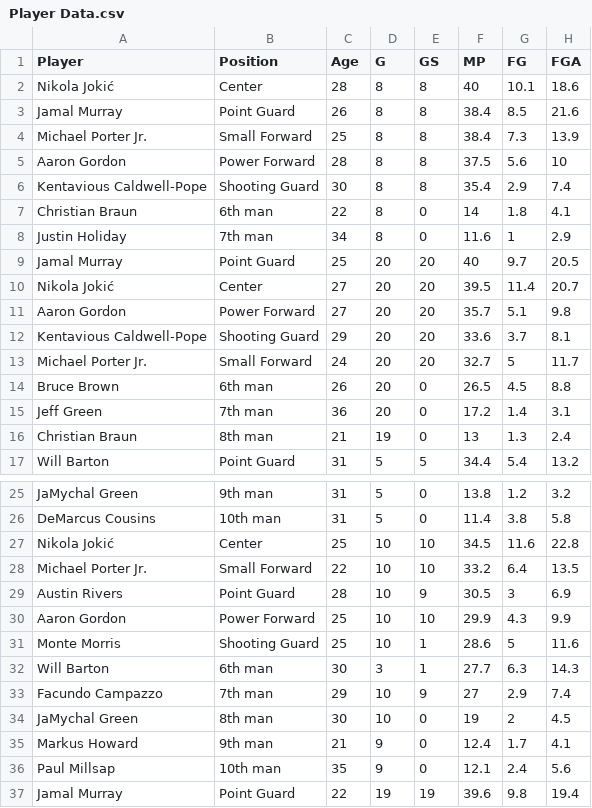
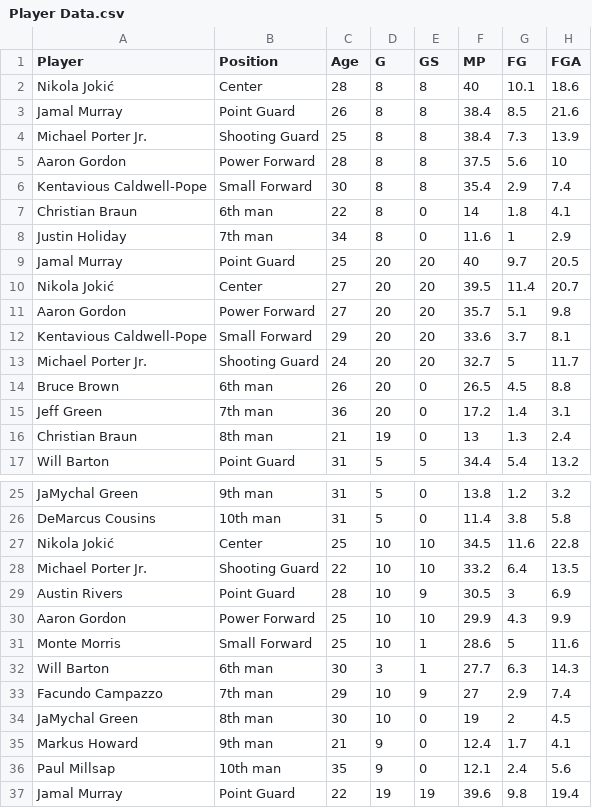
Before and after one commit to subinhan1/FSJ-Datathon-2024, a CSV file: Player Data.csv, drawn as a sheet; only a part is shown, gaps mark what is left out; the diff names each change by its address in the sheet, - before the commit and + after, or states it on an @@ line.

```diff
--- a/Player Data.csv
+++ b/Player Data.csv
-B4 (Position): Small Forward
+B4 (Position): Shooting Guard
-B6 (Position): Shooting Guard
+B6 (Position): Small Forward
-B12 (Position): Shooting Guard
+B12 (Position): Small Forward
-B13 (Position): Small Forward
+B13 (Position): Shooting Guard
-B28 (Position): Small Forward
+B28 (Position): Shooting Guard
-B31 (Position): Shooting Guard
+B31 (Position): Small Forward
```
